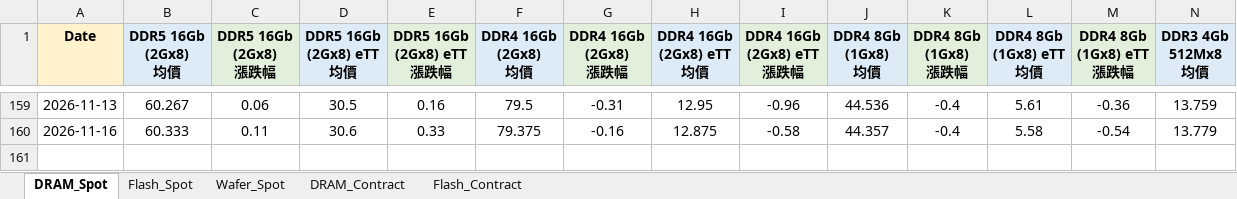
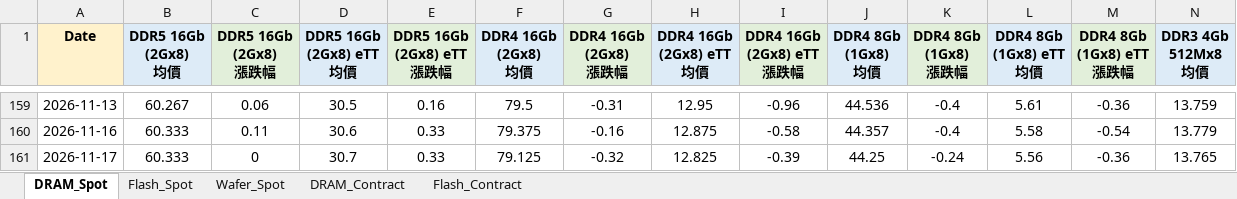
Before and after one commit to k24228155-png/memory-price-bot, an Excel workbook: Memory_Daily_Report.xlsx, sheet DRAM_Spot, drawn as a sheet; only a part is shown, gaps mark what is left out; values as stored, in another font and other column widths than the file's, no borders; rows hold the shown columns only; the diff names each change by its address in the sheet, - before the commit and + after, or states it on an @@ line.

```diff
--- a/Memory_Daily_Report.xlsx (sheet DRAM_Spot)
+++ b/Memory_Daily_Report.xlsx (sheet DRAM_Spot)
+row 161: 2026-11-17 | 60.333 | 0 | 30.7 | 0.33 | 79.125 | -0.32 | 12.825 | -0.39 | 44.25 | -0.24 | 5.56 | -0.36 | 13.765
```
Also changed, not shown: sheet DRAM_Contract, sheet Flash_Spot, sheet Wafer_Spot, sheet Flash_Contract, 5 other files.
